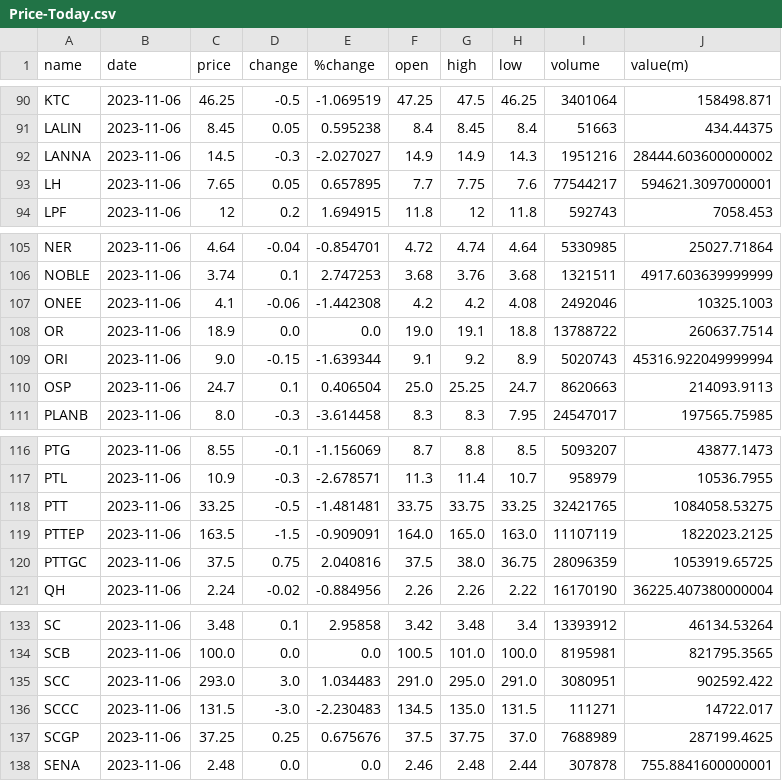
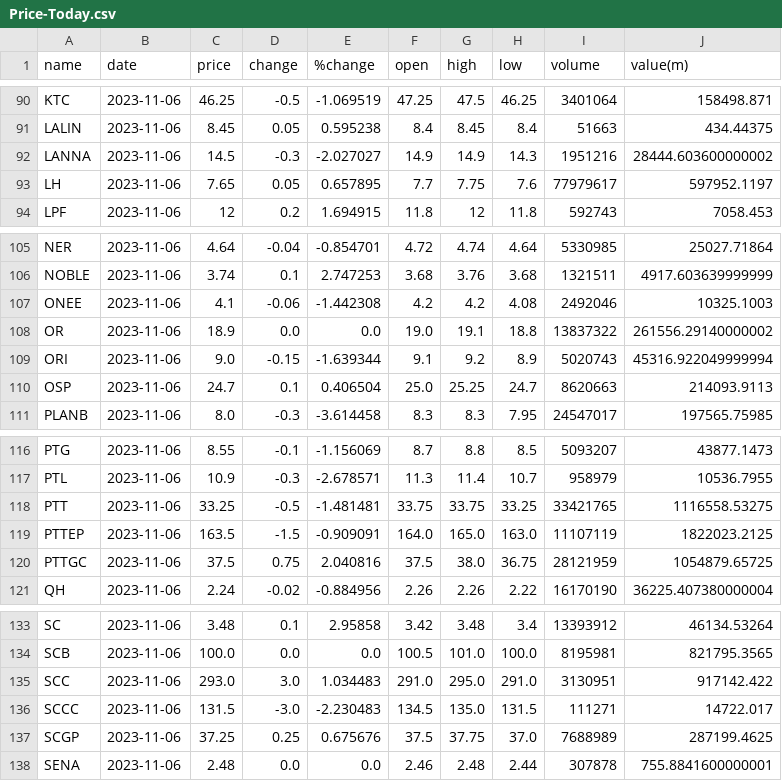
Before and after one commit to santimcs/obsidian-git-sync, a CSV file: Data/Price-Today.csv, drawn as a sheet; only a part is shown, gaps mark what is left out; the diff covers the shown part only.

```diff
--- a/Data/Price-Today.csv
+++ b/Data/Price-Today.csv
@@ -92,3 +92,3 @@ LALIN,2023-11-06,8.45,0.05,0.595238,8.4,8.45,8.4,51663,434.44375
 LANNA,2023-11-06,14.5,-0.3,-2.027027,14.9,14.9,14.3,1951216,28444.603600000002
-LH,2023-11-06,7.65,0.05,0.657895,7.7,7.75,7.6,77544217,594621.3097000001
+LH,2023-11-06,7.65,0.05,0.657895,7.7,7.75,7.6,77979617,597952.1197
 LPF,2023-11-06,12,0.2,1.694915,11.8,12,11.8,592743,7058.453
@@ -107,3 +107,3 @@ NOBLE,2023-11-06,3.74,0.1,2.747253,3.68,3.76,3.68,1321511,4917.603639999999
 ONEE,2023-11-06,4.1,-0.06,-1.442308,4.2,4.2,4.08,2492046,10325.1003
-OR,2023-11-06,18.9,0.0,0.0,19.0,19.1,18.8,13788722,260637.7514
+OR,2023-11-06,18.9,0.0,0.0,19.0,19.1,18.8,13837322,261556.29140000002
 ORI,2023-11-06,9.0,-0.15,-1.639344,9.1,9.2,8.9,5020743,45316.922049999994
@@ -117,5 +117,5 @@ PTG,2023-11-06,8.55,-0.1,-1.156069,8.7,8.8,8.5,5093207,43877.1473
 PTL,2023-11-06,10.9,-0.3,-2.678571,11.3,11.4,10.7,958979,10536.7955
-PTT,2023-11-06,33.25,-0.5,-1.481481,33.75,33.75,33.25,32421765,1084058.53275
+PTT,2023-11-06,33.25,-0.5,-1.481481,33.75,33.75,33.25,33421765,1116558.53275
 PTTEP,2023-11-06,163.5,-1.5,-0.909091,164.0,165.0,163.0,11107119,1822023.2125
-PTTGC,2023-11-06,37.5,0.75,2.040816,37.5,38.0,36.75,28096359,1053919.65725
+PTTGC,2023-11-06,37.5,0.75,2.040816,37.5,38.0,36.75,28121959,1054879.65725
 QH,2023-11-06,2.24,-0.02,-0.884956,2.26,2.26,2.22,16170190,36225.407380000004
@@ -134,3 +134,3 @@ SC,2023-11-06,3.48,0.1,2.95858,3.42,3.48,3.4,13393912,46134.53264
 SCB,2023-11-06,100.0,0.0,0.0,100.5,101.0,100.0,8195981,821795.3565
-SCC,2023-11-06,293.0,3.0,1.034483,291.0,295.0,291.0,3080951,902592.422
+SCC,2023-11-06,293.0,3.0,1.034483,291.0,295.0,291.0,3130951,917142.422
 SCCC,2023-11-06,131.5,-3.0,-2.230483,134.5,135.0,131.5,111271,14722.017
```
Also changed, not shown: 14 edited cells elsewhere in this file, Data/Price.csv.
